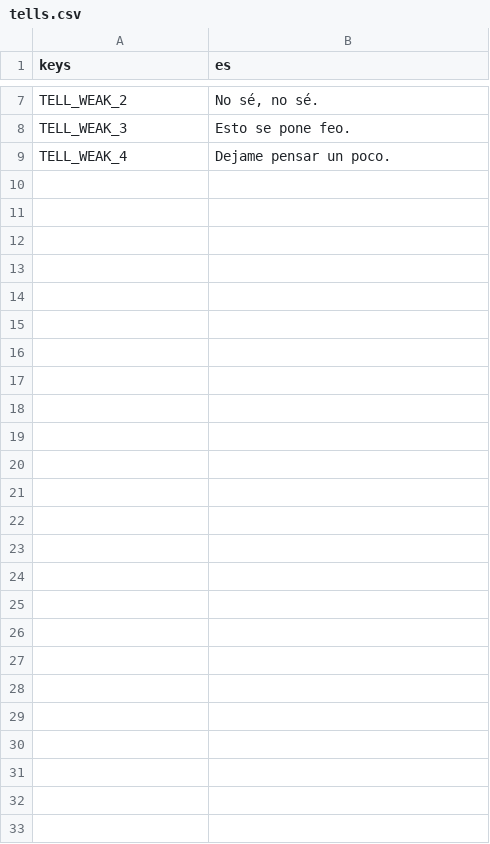
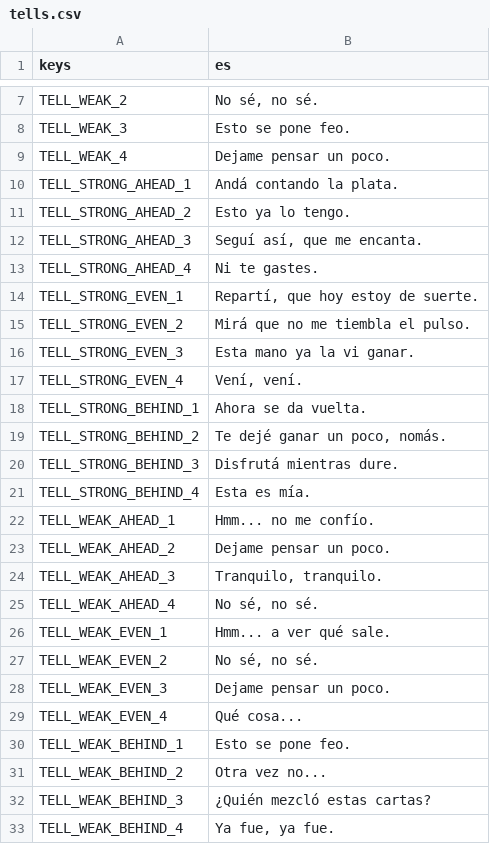
Before and after one commit to JoakoZarza/paye, a CSV file: data/i18n/tells.csv, drawn as a sheet; only a part is shown, gaps mark what is left out; the diff names each change by its address in the sheet, - before the commit and + after, or states it on an @@ line.

```diff
--- a/data/i18n/tells.csv
+++ b/data/i18n/tells.csv
+row 10: TELL_STRONG_AHEAD_1 | Andá contando la plata.
+row 11: TELL_STRONG_AHEAD_2 | Esto ya lo tengo.
+row 12: TELL_STRONG_AHEAD_3 | Seguí así, que me encanta.
+row 13: TELL_STRONG_AHEAD_4 | Ni te gastes.
+row 14: TELL_STRONG_EVEN_1 | Repartí, que hoy estoy de suerte.
+row 15: TELL_STRONG_EVEN_2 | Mirá que no me tiembla el pulso.
+row 16: TELL_STRONG_EVEN_3 | Esta mano ya la vi ganar.
+row 17: TELL_STRONG_EVEN_4 | Vení, vení.
+row 18: TELL_STRONG_BEHIND_1 | Ahora se da vuelta.
+row 19: TELL_STRONG_BEHIND_2 | Te dejé ganar un poco, nomás.
+row 20: TELL_STRONG_BEHIND_3 | Disfrutá mientras dure.
+row 21: TELL_STRONG_BEHIND_4 | Esta es mía.
+row 22: TELL_WEAK_AHEAD_1 | Hmm... no me confío.
+row 23: TELL_WEAK_AHEAD_2 | Dejame pensar un poco.
+row 24: TELL_WEAK_AHEAD_3 | Tranquilo, tranquilo.
+row 25: TELL_WEAK_AHEAD_4 | No sé, no sé.
+row 26: TELL_WEAK_EVEN_1 | Hmm... a ver qué sale.
+row 27: TELL_WEAK_EVEN_2 | No sé, no sé.
+row 28: TELL_WEAK_EVEN_3 | Dejame pensar un poco.
+row 29: TELL_WEAK_EVEN_4 | Qué cosa...
+row 30: TELL_WEAK_BEHIND_1 | Esto se pone feo.
+row 31: TELL_WEAK_BEHIND_2 | Otra vez no...
+row 32: TELL_WEAK_BEHIND_3 | ¿Quién mezcló estas cartas?
+row 33: TELL_WEAK_BEHIND_4 | Ya fue, ya fue.
```
Also changed, not shown: data/i18n/ui.csv, 19 other files.
